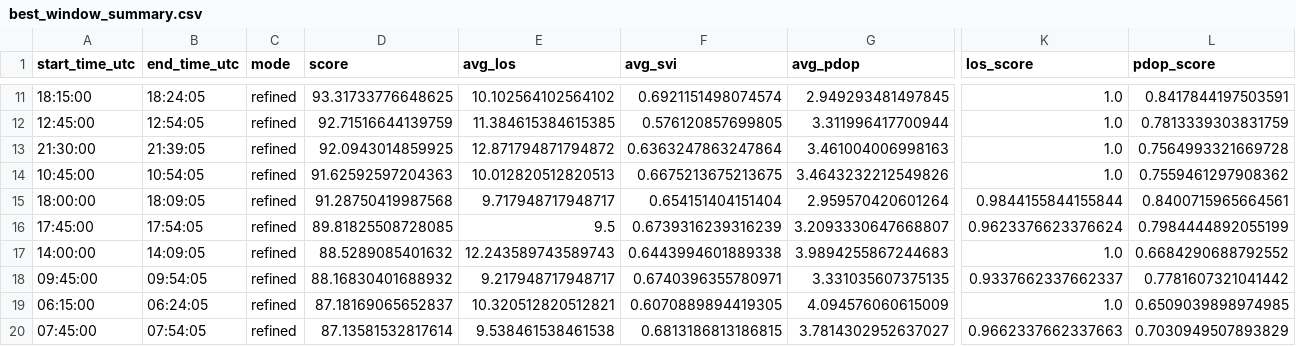
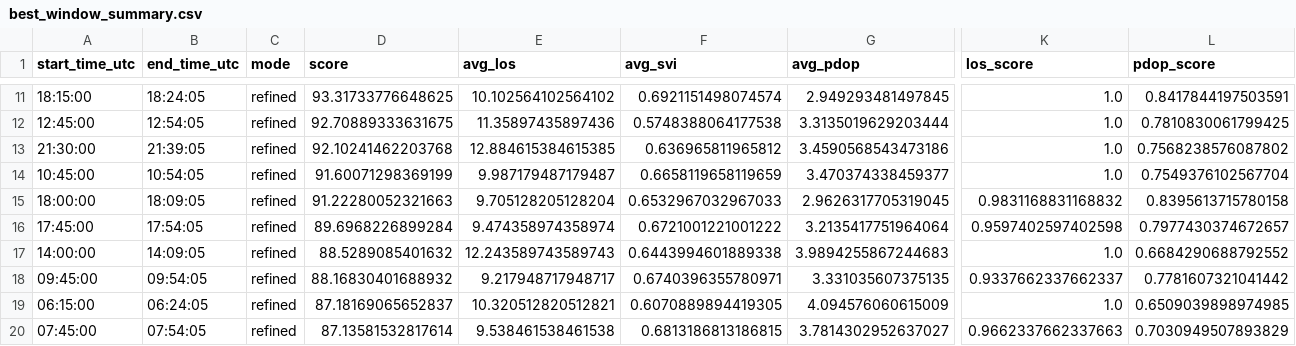
Before and after one commit to matteocappuccio/AetherMMS, a CSV file: results/csv/best_window_summary.csv, drawn as a sheet; only a part is shown, gaps mark what is left out; the diff covers the shown part only; the diff names each change by its address in the sheet, - before the commit and + after, or states it on an @@ line.

```diff
--- a/results/csv/best_window_summary.csv
+++ b/results/csv/best_window_summary.csv
-D12 (score): 92.71516644139759
+D12 (score): 92.70889333631675
-E12 (avg_los): 11.384615384615385
+E12 (avg_los): 11.35897435897436
-F12 (avg_svi): 0.576120857699805
+F12 (avg_svi): 0.5748388064177538
-G12 (avg_pdop): 3.311996417700944
+G12 (avg_pdop): 3.3135019629203444
-L12 (pdop_score): 0.7813339303831759
+L12 (pdop_score): 0.7810830061799425
-D13 (score): 92.0943014859925
+D13 (score): 92.10241462203768
-E13 (avg_los): 12.871794871794872
+E13 (avg_los): 12.884615384615385
-F13 (avg_svi): 0.6363247863247864
+F13 (avg_svi): 0.636965811965812
-G13 (avg_pdop): 3.461004006998163
+G13 (avg_pdop): 3.4590568543473186
-L13 (pdop_score): 0.7564993321669728
+L13 (pdop_score): 0.7568238576087802
-D14 (score): 91.62592597204363
+D14 (score): 91.60071298369199
-E14 (avg_los): 10.012820512820513
+E14 (avg_los): 9.987179487179487
-F14 (avg_svi): 0.6675213675213675
+F14 (avg_svi): 0.6658119658119659
-G14 (avg_pdop): 3.4643232212549826
+G14 (avg_pdop): 3.470374338459377
-L14 (pdop_score): 0.7559461297908362
+L14 (pdop_score): 0.7549376102567704
-D15 (score): 91.28750419987568
+D15 (score): 91.22280052321663
-E15 (avg_los): 9.717948717948717
+E15 (avg_los): 9.705128205128204
-F15 (avg_svi): 0.654151404151404
+F15 (avg_svi): 0.6532967032967033
-G15 (avg_pdop): 2.959570420601264
+G15 (avg_pdop): 2.9626317705319045
-K15 (los_score): 0.9844155844155844
+K15 (los_score): 0.9831168831168832
-L15 (pdop_score): 0.8400715965664561
+L15 (pdop_score): 0.8395613715780158
-D16 (score): 89.81825508728085
+D16 (score): 89.6968226899284
-E16 (avg_los): 9.5
+E16 (avg_los): 9.474358974358974
-F16 (avg_svi): 0.6739316239316239
+F16 (avg_svi): 0.6721001221001222
-G16 (avg_pdop): 3.2093330647668807
+G16 (avg_pdop): 3.2135417751964064
-K16 (los_score): 0.9623376623376624
+K16 (los_score): 0.9597402597402598
-L16 (pdop_score): 0.7984444892055199
+L16 (pdop_score): 0.7977430374672657
```
Also changed, not shown: 46 edited cells elsewhere in this file, results/csv/best_window_trajectory.csv, results/csv/epochs.csv, 13 other files.
